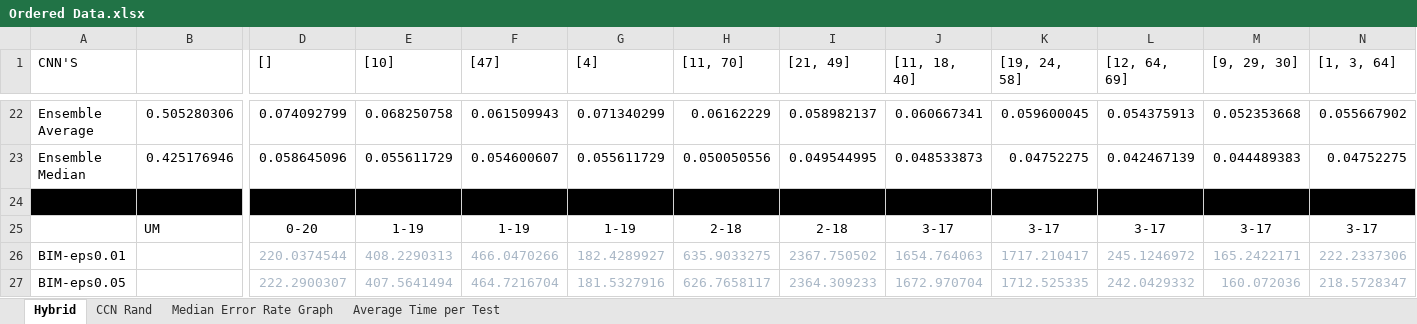
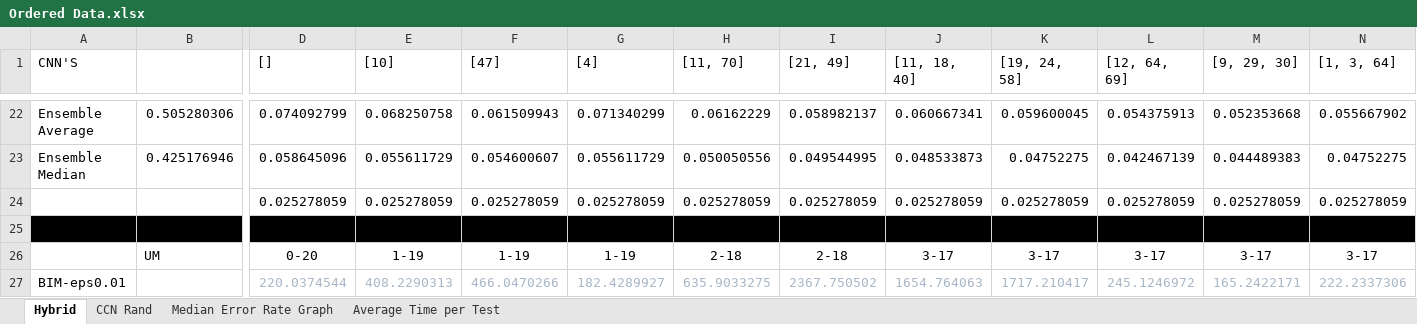
Before and after one commit to csce585-mlsystems/project-athena, an Excel workbook: results/Ordered Data.xlsx, sheet Hybrid, drawn as a sheet; only a part is shown, gaps mark what is left out; the shorter side is filled out with more unchanged rows; values as stored, in another font and other column widths than the file's, no borders; charts and pictures not drawn; rows hold the shown columns only; the diff names each change by its address in the sheet, - before the commit and + after, or states it on an @@ line.

Commit message:
Add files via upload

```diff
--- a/results/Ordered Data.xlsx (sheet Hybrid)
+++ b/results/Ordered Data.xlsx (sheet Hybrid)
+row 24:  |  | 0.025278059 | 0.025278059 | 0.025278059 | 0.025278059 | 0.025278059 | 0.025278059 | 0.025278059 | 0.025278059 | 0.025278059 | 0.025278059 | 0.025278059
```
Also changed, not shown: charts or pictures.
